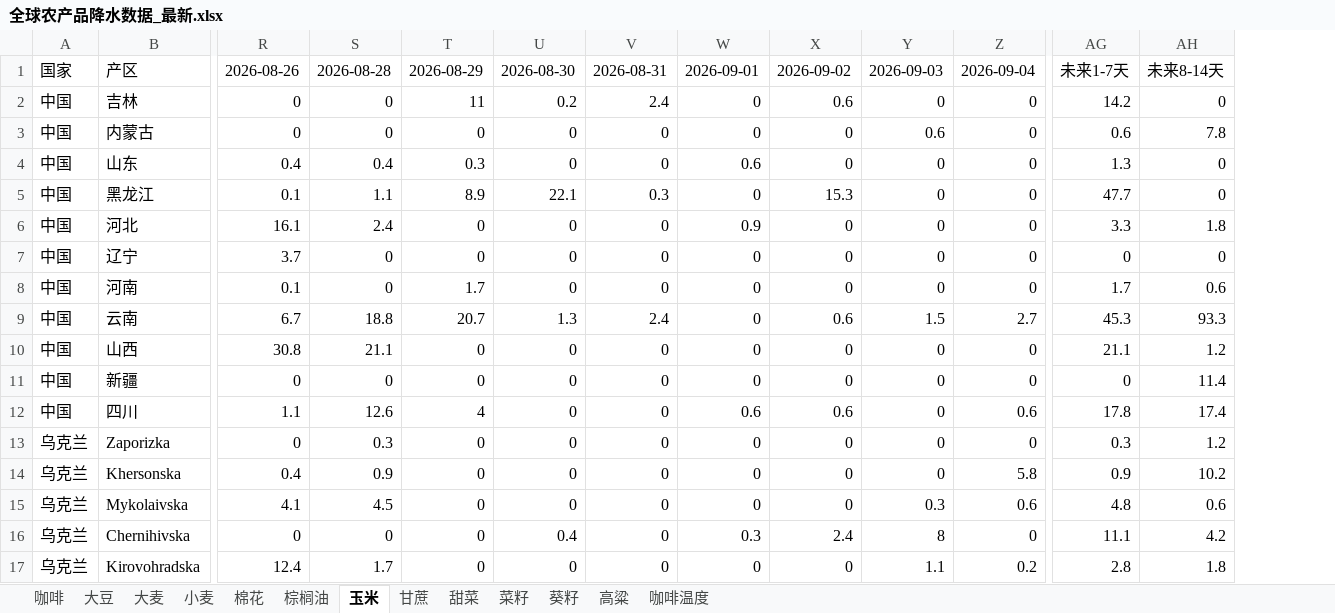
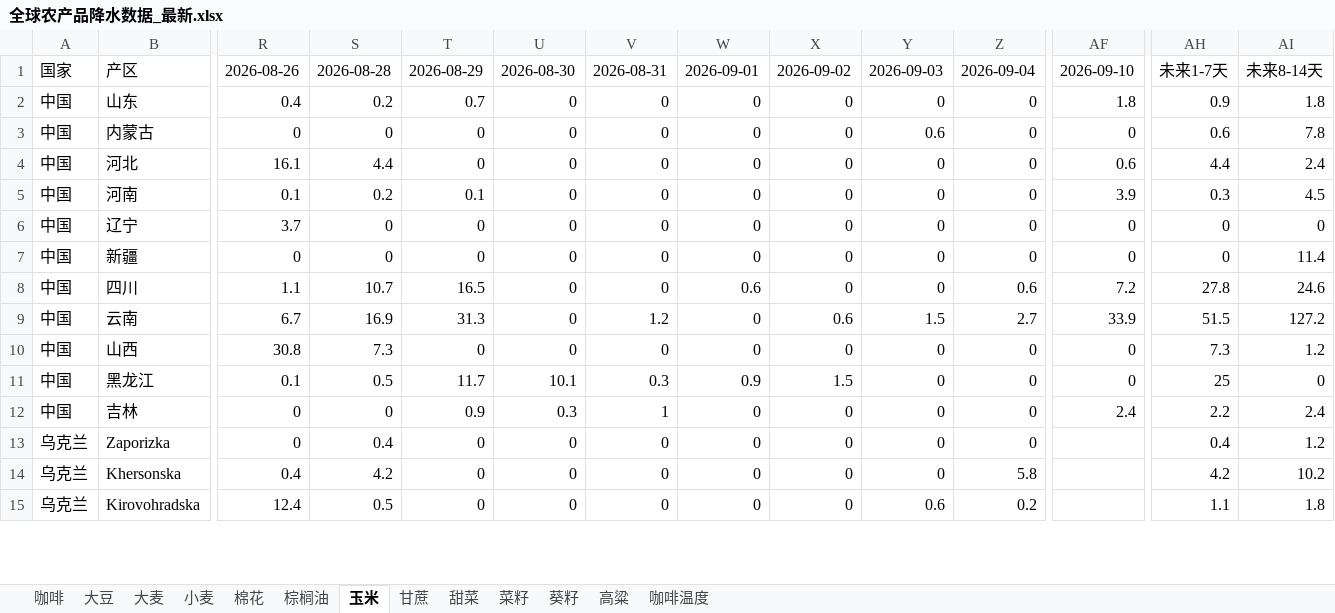
Before and after one commit to 2368846312-oss/ag-weather, an Excel workbook: 全球农产品降水数据_最新.xlsx, sheet 玉米, drawn as a sheet; only a part is shown, gaps mark what is left out; values as stored, in another font and other column widths than the file's, no cell formats; removed rows and columns are numbered as before the commit, all else as after; rows hold the shown columns only; the diff covers the shown part only; the diff names each change by its address in the sheet, - before the commit and + after, or states it on an @@ line.

```diff
--- a/全球农产品降水数据_最新.xlsx (sheet 玉米)
+++ b/全球农产品降水数据_最新.xlsx (sheet 玉米)
+column AF, row 1: 2026-09-10; rows 3-4: 0 | 0.6; rows 6-8: 0 | 0 | 7.2
-row 2: 中国 | 吉林 | 0 | 0 | 11 | 0.2 | 2.4 | 0 | 0.6 | 0 | 0 | 14.2 | 0
+row 2: 中国 | 山东 | 0.4 | 0.2 | 0.7 | 0 | 0 | 0 | 0 | 0 | 0 | 1.8 | 0.9 | 1.8
-row 4: 中国 | 山东 | 0.4 | 0.4 | 0.3 | 0 | 0 | 0.6 | 0 | 0 | 0 | 1.3 | 0
-row 5: 中国 | 黑龙江 | 0.1 | 1.1 | 8.9 | 22.1 | 0.3 | 0 | 15.3 | 0 | 0 | 47.7 | 0
-S4: 2.4
+S4: 4.4
-W4: 0.9
+W4: 0
-AH4: 3.3
+AH4: 4.4
-AI4: 1.8
+AI4: 2.4
+row 5: 中国 | 河南 | 0.1 | 0.2 | 0.1 | 0 | 0 | 0 | 0 | 0 | 0 | 3.9 | 0.3 | 4.5
-row 8: 中国 | 河南 | 0.1 | 0 | 1.7 | 0 | 0 | 0 | 0 | 0 | 0 | 1.7 | 0.6
-row 9: 中国 | 云南 | 6.7 | 18.8 | 20.7 | 1.3 | 2.4 | 0 | 0.6 | 1.5 | 2.7 | 45.3 | 93.3
-row 10: 中国 | 山西 | 30.8 | 21.1 | 0 | 0 | 0 | 0 | 0 | 0 | 0 | 21.1 | 1.2
-S8: 12.6
+S8: 10.7
-T8: 4
+T8: 16.5
-X8: 0.6
+X8: 0
-AH8: 17.8
+AH8: 27.8
-AI8: 17.4
+AI8: 24.6
+row 9: 中国 | 云南 | 6.7 | 16.9 | 31.3 | 0 | 1.2 | 0 | 0.6 | 1.5 | 2.7 | 33.9 | 51.5 | 127.2
+row 10: 中国 | 山西 | 30.8 | 7.3 | 0 | 0 | 0 | 0 | 0 | 0 | 0 | 0 | 7.3 | 1.2
+row 11: 中国 | 黑龙江 | 0.1 | 0.5 | 11.7 | 10.1 | 0.3 | 0.9 | 1.5 | 0 | 0 | 0 | 25 | 0
+row 12: 中国 | 吉林 | 0 | 0 | 0.9 | 0.3 | 1 | 0 | 0 | 0 | 0 | 2.4 | 2.2 | 2.4
-S13: 0.3
+S13: 0.4
-AH13: 0.3
+AH13: 0.4
-S14: 0.9
+S14: 4.2
-AH14: 0.9
+AH14: 4.2
-row 15: 乌克兰 | Mykolaivska | 4.1 | 4.5 | 0 | 0 | 0 | 0 | 0 | 0.3 | 0.6 | 4.8 | 0.6
-row 16: 乌克兰 | Chernihivska | 0 | 0 | 0 | 0.4 | 0 | 0.3 | 2.4 | 8 | 0 | 11.1 | 4.2
-S15: 1.7
+S15: 0.5
-Y15: 1.1
+Y15: 0.6
-AH15: 2.8
+AH15: 1.1
```
Also changed, not shown: 16 added rows, 14 removed rows and 143 edited cells elsewhere in this sheet, sheet 小麦, sheet 咖啡温度, sheet 菜籽, sheet 高粱, sheet 葵籽, sheet 棉花, 6 more sheets, cell formats, VHI_Data/VHI_最近6周汇总.xlsx.
